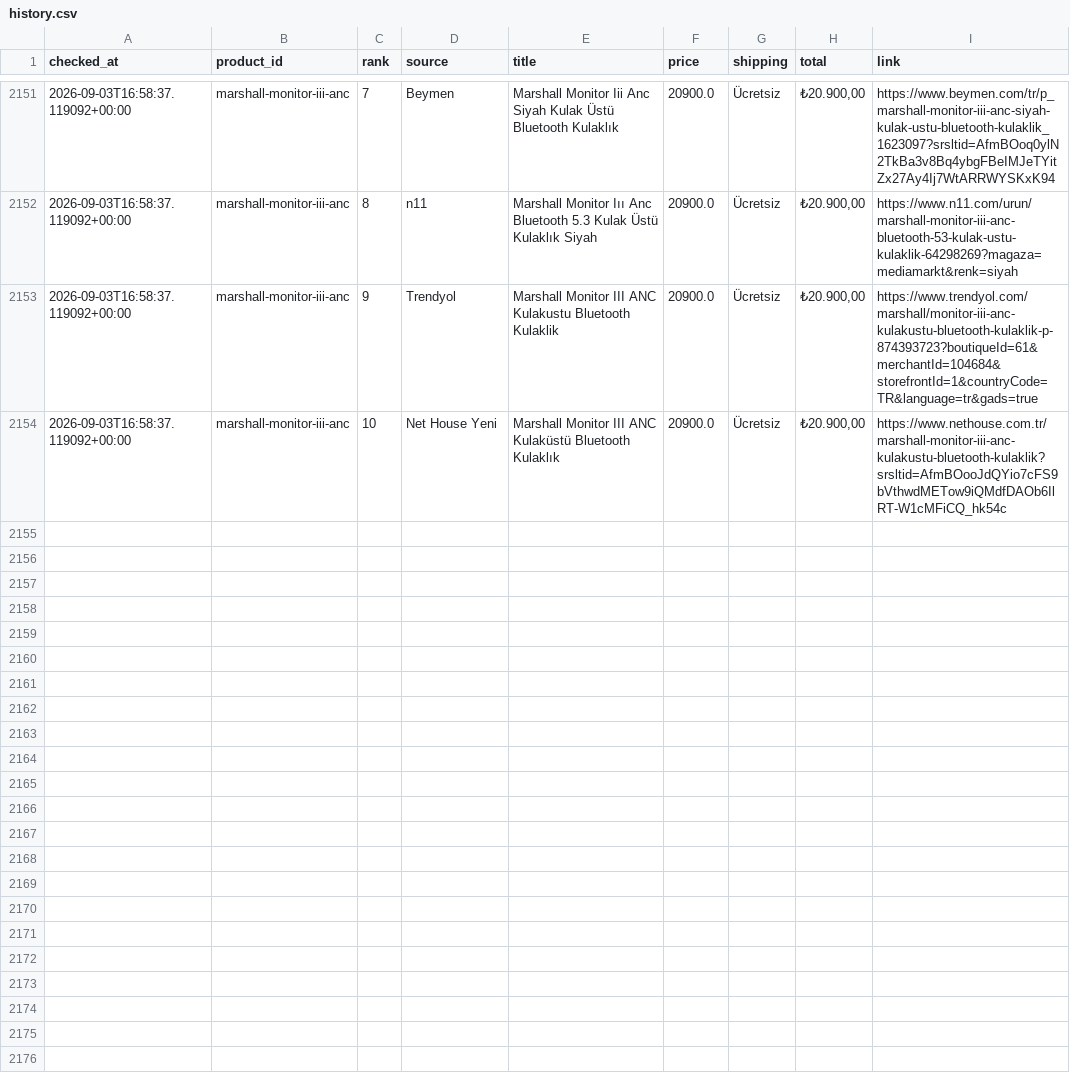
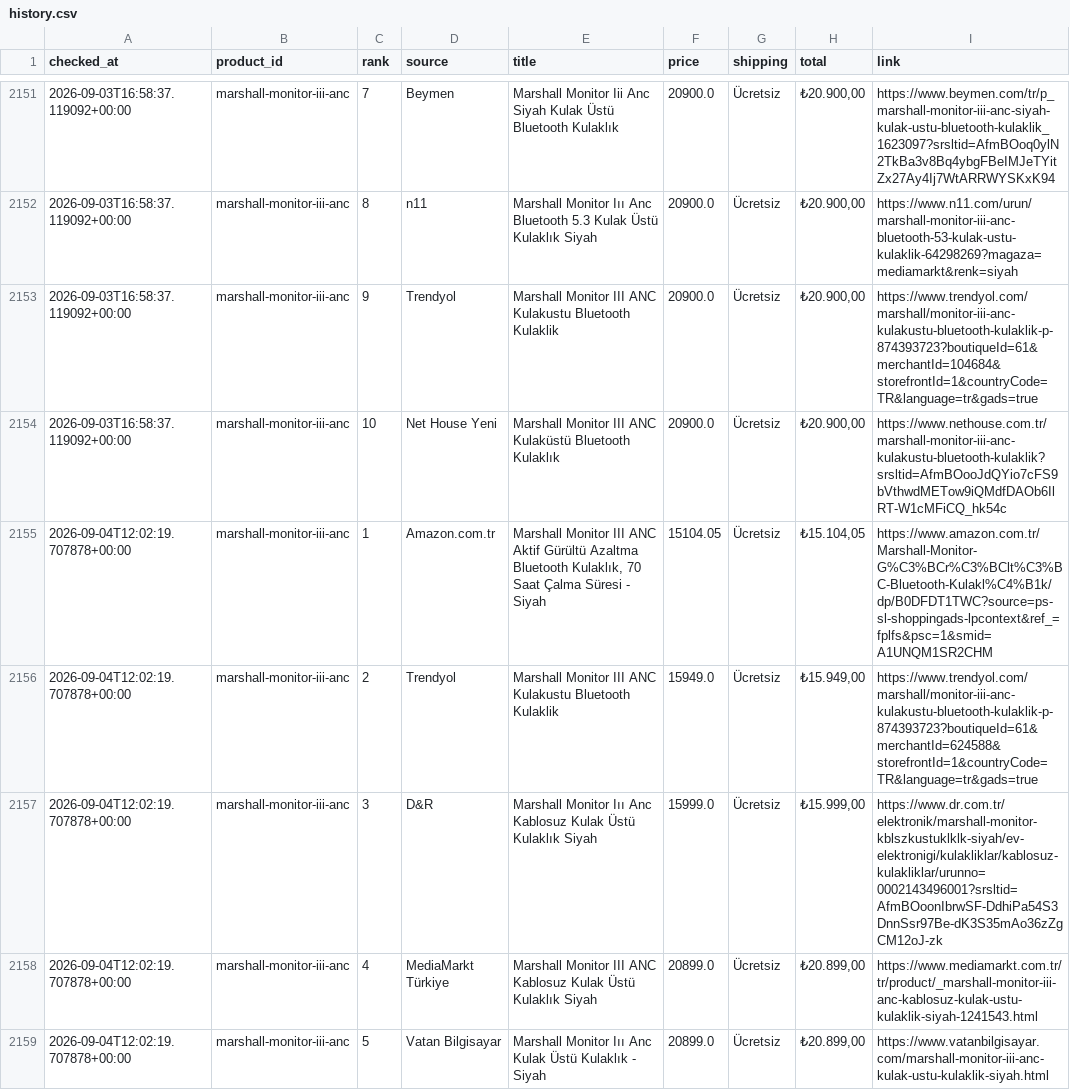
Before and after one commit to bozkurt1453-am/price-tracker, a CSV file: data/history.csv, drawn as a sheet; only a part is shown, gaps mark what is left out; the diff covers the shown part only.

Commit message:
Update price data

```diff
--- a/data/history.csv
+++ b/data/history.csv
@@ -2154 +2154,6 @@ checked_at,product_id,rank,source,title,price,shipping,total,link
 2026-09-03T16:58:37.119092+00:00,marshall-monitor-iii-anc,10,Net House Yeni,Marshall Monitor III ANC Kulaküstü Bluetooth Kulaklık,20900.0,Ücretsiz,"₺20.900,00",https://www.nethouse.com.tr/marshall-monitor-iii-anc-kulakustu-bluetooth-kulaklik?srsltid=AfmBOooJdQYio7cFS9bVthwdMETow9iQMdfDAOb6IlRT-W1cMFiCQ_hk54c
+2026-09-04T12:02:19.707878+00:00,marshall-monitor-iii-anc,1,Amazon.com.tr,"Marshall Monitor III ANC Aktif Gürültü Azaltma Bluetooth Kulaklık, 70 Saat Çalma Süresi - Siyah",15104.05,Ücretsiz,"₺15.104,05",https://www.amazon.com.tr/Marshall-Monitor-G%C3%BCr%C3%BClt%C3%BC-Bluetooth-Kulakl%C4%B1k/dp/B0DFDT1TWC?source=ps-sl-shoppingads-lpcontext&ref_=fplfs&psc=1&smid=A1UNQM1SR2CHM
+2026-09-04T12:02:19.707878+00:00,marshall-monitor-iii-anc,2,Trendyol,Marshall Monitor III ANC Kulakustu Bluetooth Kulaklik,15949.0,Ücretsiz,"₺15.949,00",https://www.trendyol.com/marshall/monitor-iii-anc-kulakustu-bluetooth-kulaklik-p-874393723?boutiqueId=61&merchantId=624588&storefrontId=1&countryCode=TR&language=tr&gads=true
+2026-09-04T12:02:19.707878+00:00,marshall-monitor-iii-anc,3,D&R,Marshall Monitor Iıı Anc Kablosuz Kulak Üstü Kulaklık Siyah,15999.0,Ücretsiz,"₺15.999,00",https://www.dr.com.tr/elektronik/marshall-monitor-kblszkustuklklk-siyah/ev-elektronigi/kulakliklar/kablosuz-kulakliklar/urunno=0002143496001?srsltid=AfmBOoonIbrwSF-DdhiPa54S3DnnSsr97Be-dK3S35mAo36zZgCM12oJ-zk
+2026-09-04T12:02:19.707878+00:00,marshall-monitor-iii-anc,4,MediaMarkt Türkiye,Marshall Monitor III ANC Kablosuz Kulak Üstü Kulaklık Siyah,20899.0,Ücretsiz,"₺20.899,00",https://www.mediamarkt.com.tr/tr/product/_marshall-monitor-iii-anc-kablosuz-kulak-ustu-kulaklik-siyah-1241543.html
+2026-09-04T12:02:19.707878+00:00,marshall-monitor-iii-anc,5,Vatan Bilgisayar,Marshall Monitor Iıı Anc Kulak Üstü Kulaklık - Siyah,20899.0,Ücretsiz,"₺20.899,00",https://www.vatanbilgisayar.com/marshall-monitor-iii-anc-kulak-ustu-kulaklik-siyah.html
```
Also changed, not shown: 5 added rows elsewhere in this file, 1 other file.
